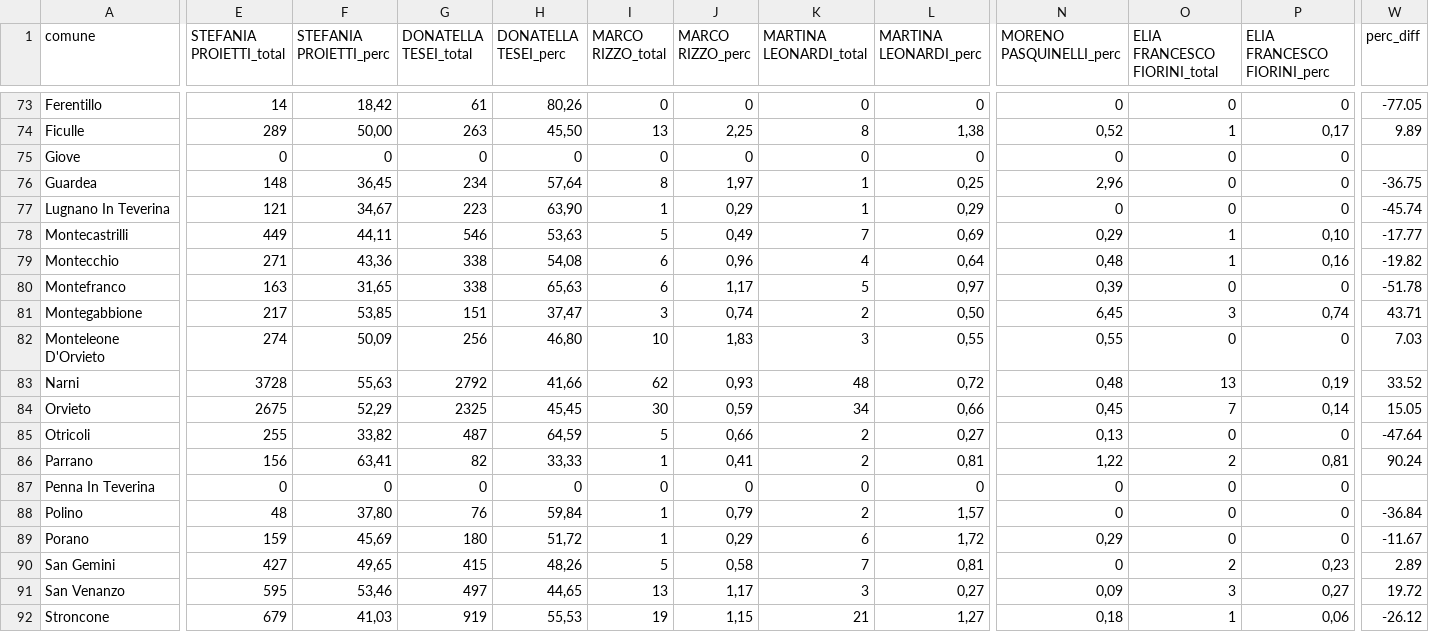
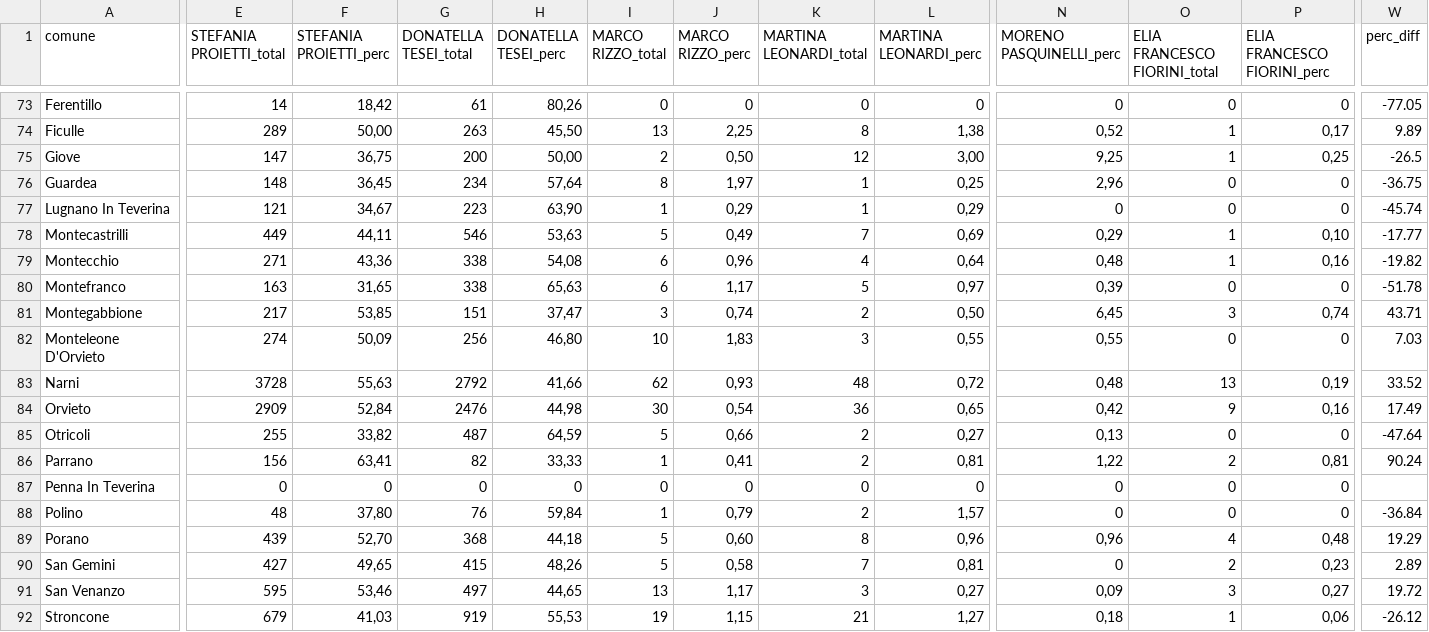
Before and after one commit to marcodallastella/elezioni, a CSV file: output/risultati_um.csv, drawn as a sheet; only a part is shown, gaps mark what is left out; the diff covers the shown part only; the diff names each change by its address in the sheet, - before the commit and + after, or states it on an @@ line.

```diff
--- a/output/risultati_um.csv
+++ b/output/risultati_um.csv
-E75 (STEFANIA PROIETTI_total): 0
+E75 (STEFANIA PROIETTI_total): 147
-F75 (STEFANIA PROIETTI_perc): 0
+F75 (STEFANIA PROIETTI_perc): 36,75
-G75 (DONATELLA TESEI_total): 0
+G75 (DONATELLA TESEI_total): 200
-H75 (DONATELLA TESEI_perc): 0
+H75 (DONATELLA TESEI_perc): 50,00
-I75 (MARCO RIZZO_total): 0
+I75 (MARCO RIZZO_total): 2
-J75 (MARCO RIZZO_perc): 0
+J75 (MARCO RIZZO_perc): 0,50
-K75 (MARTINA LEONARDI_total): 0
+K75 (MARTINA LEONARDI_total): 12
-L75 (MARTINA LEONARDI_perc): 0
+L75 (MARTINA LEONARDI_perc): 3,00
-N75 (MORENO PASQUINELLI_perc): 0
+N75 (MORENO PASQUINELLI_perc): 9,25
-O75 (ELIA FRANCESCO FIORINI_total): 0
+O75 (ELIA FRANCESCO FIORINI_total): 1
-P75 (ELIA FRANCESCO FIORINI_perc): 0
+P75 (ELIA FRANCESCO FIORINI_perc): 0,25
-W75 (perc_diff): (empty)
+W75 (perc_diff): -26.5
-E84 (STEFANIA PROIETTI_total): 2675
+E84 (STEFANIA PROIETTI_total): 2909
-F84 (STEFANIA PROIETTI_perc): 52,29
+F84 (STEFANIA PROIETTI_perc): 52,84
-G84 (DONATELLA TESEI_total): 2325
+G84 (DONATELLA TESEI_total): 2476
-H84 (DONATELLA TESEI_perc): 45,45
+H84 (DONATELLA TESEI_perc): 44,98
-J84 (MARCO RIZZO_perc): 0,59
+J84 (MARCO RIZZO_perc): 0,54
-K84 (MARTINA LEONARDI_total): 34
+K84 (MARTINA LEONARDI_total): 36
-L84 (MARTINA LEONARDI_perc): 0,66
+L84 (MARTINA LEONARDI_perc): 0,65
-N84 (MORENO PASQUINELLI_perc): 0,45
+N84 (MORENO PASQUINELLI_perc): 0,42
-O84 (ELIA FRANCESCO FIORINI_total): 7
+O84 (ELIA FRANCESCO FIORINI_total): 9
-P84 (ELIA FRANCESCO FIORINI_perc): 0,14
+P84 (ELIA FRANCESCO FIORINI_perc): 0,16
-W84 (perc_diff): 15.05
+W84 (perc_diff): 17.49
-E89 (STEFANIA PROIETTI_total): 159
+E89 (STEFANIA PROIETTI_total): 439
-F89 (STEFANIA PROIETTI_perc): 45,69
+F89 (STEFANIA PROIETTI_perc): 52,70
-G89 (DONATELLA TESEI_total): 180
+G89 (DONATELLA TESEI_total): 368
-H89 (DONATELLA TESEI_perc): 51,72
+H89 (DONATELLA TESEI_perc): 44,18
-I89 (MARCO RIZZO_total): 1
+I89 (MARCO RIZZO_total): 5
-J89 (MARCO RIZZO_perc): 0,29
+J89 (MARCO RIZZO_perc): 0,60
-K89 (MARTINA LEONARDI_total): 6
+K89 (MARTINA LEONARDI_total): 8
-L89 (MARTINA LEONARDI_perc): 1,72
+L89 (MARTINA LEONARDI_perc): 0,96
-N89 (MORENO PASQUINELLI_perc): 0,29
+N89 (MORENO PASQUINELLI_perc): 0,96
-O89 (ELIA FRANCESCO FIORINI_total): 0
+O89 (ELIA FRANCESCO FIORINI_total): 4
-P89 (ELIA FRANCESCO FIORINI_perc): 0
+P89 (ELIA FRANCESCO FIORINI_perc): 0,48
-W89 (perc_diff): -11.67
+W89 (perc_diff): 19.29
```
Also changed, not shown: 104 edited cells elsewhere in this file, output/risultati_er.csv, 2 other files.
